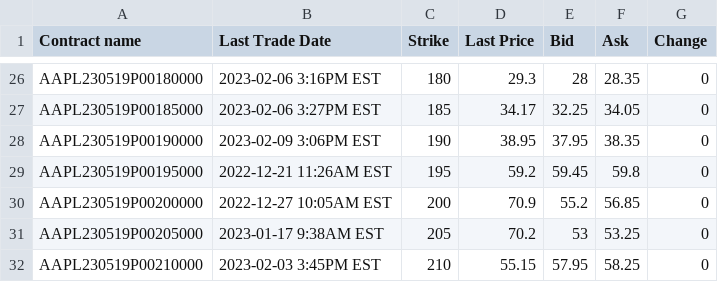
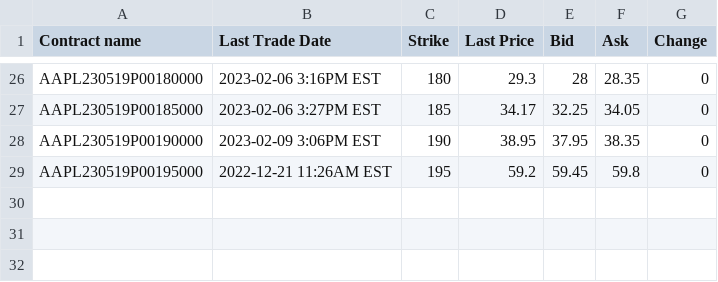
Before and after one commit to mcudina/page, a CSV file: M339D/data/apple-puts.csv, drawn as a sheet; only a part is shown, gaps mark what is left out; the diff names each change by its address in the sheet, - before the commit and + after, or states it on an @@ line.

```diff
--- a/M339D/data/apple-puts.csv
+++ b/M339D/data/apple-puts.csv
-row 30: AAPL230519P00200000 | 2022-12-27 10:05AM EST | 200 | 70.9 | 55.2 | 56.85 | 0
-row 31: AAPL230519P00205000 | 2023-01-17 9:38AM EST | 205 | 70.2 | 53 | 53.25 | 0
-row 32: AAPL230519P00210000 | 2023-02-03 3:45PM EST | 210 | 55.15 | 57.95 | 58.25 | 0
```
Also changed, not shown: 7 other files.
